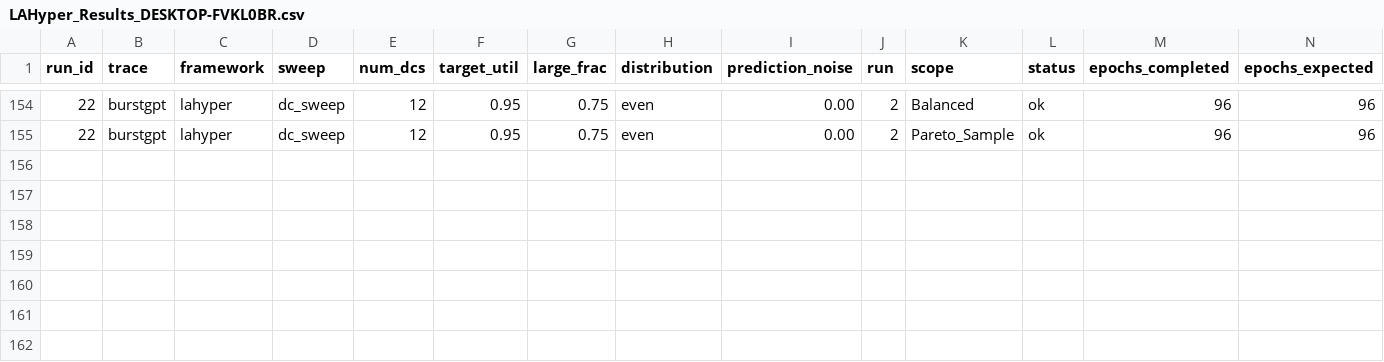
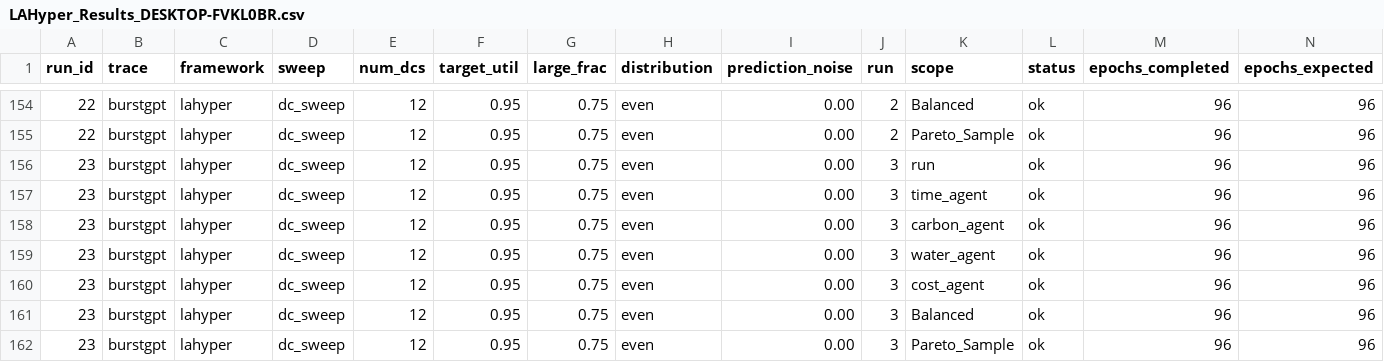
Before and after one commit to hmoore01/LLMScheduling, a CSV file: ipdps/experiment_results/LAHyper_Results_DESKTOP-FVKL0BR.csv, drawn as a sheet; only a part is shown, gaps mark what is left out; rows hold the shown columns only; the diff names each change by its address in the sheet, - before the commit and + after, or states it on an @@ line.

Commit message:
results[DESKTOP-FVKL0BR]: 2026-06-21 02:24:07

```diff
--- a/ipdps/experiment_results/LAHyper_Results_DESKTOP-FVKL0BR.csv
+++ b/ipdps/experiment_results/LAHyper_Results_DESKTOP-FVKL0BR.csv
+row 156: 23 | burstgpt | lahyper | dc_sweep | 12 | 0.95 | 0.75 | even | 0.00 | 3 | run | ok | 96 | 96
+row 157: 23 | burstgpt | lahyper | dc_sweep | 12 | 0.95 | 0.75 | even | 0.00 | 3 | time_agent | ok | 96 | 96
+row 158: 23 | burstgpt | lahyper | dc_sweep | 12 | 0.95 | 0.75 | even | 0.00 | 3 | carbon_agent | ok | 96 | 96
+row 159: 23 | burstgpt | lahyper | dc_sweep | 12 | 0.95 | 0.75 | even | 0.00 | 3 | water_agent | ok | 96 | 96
+row 160: 23 | burstgpt | lahyper | dc_sweep | 12 | 0.95 | 0.75 | even | 0.00 | 3 | cost_agent | ok | 96 | 96
+row 161: 23 | burstgpt | lahyper | dc_sweep | 12 | 0.95 | 0.75 | even | 0.00 | 3 | Balanced | ok | 96 | 96
+row 162: 23 | burstgpt | lahyper | dc_sweep | 12 | 0.95 | 0.75 | even | 0.00 | 3 | Pareto_Sample | ok | 96 | 96
```
